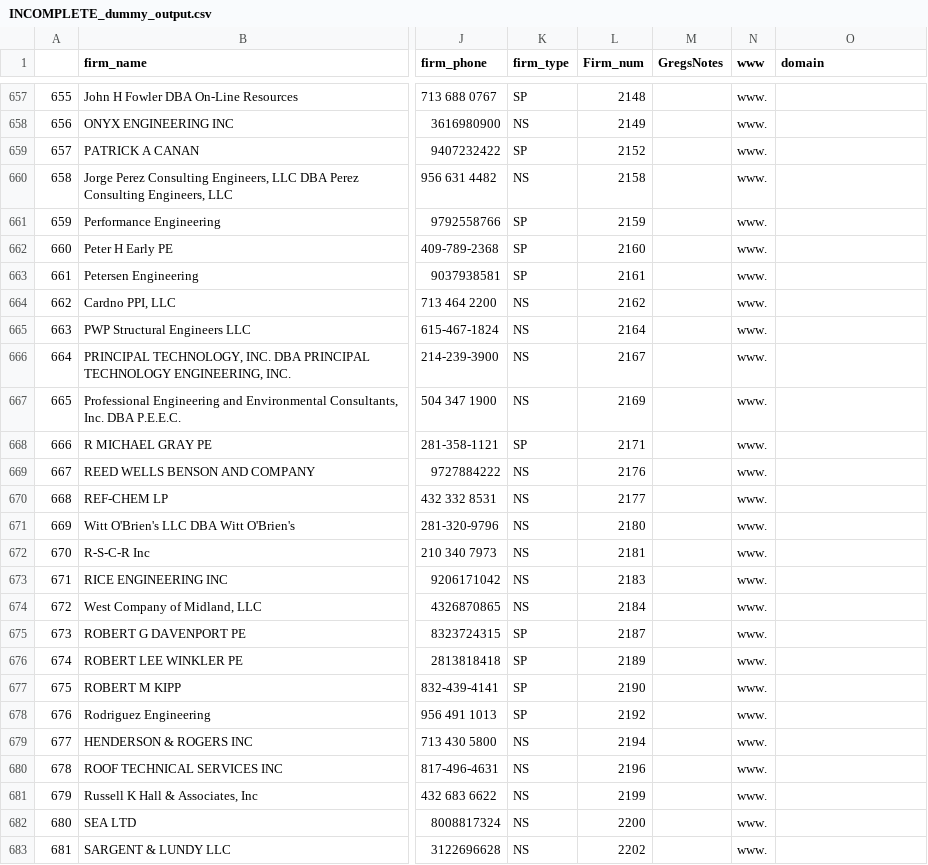
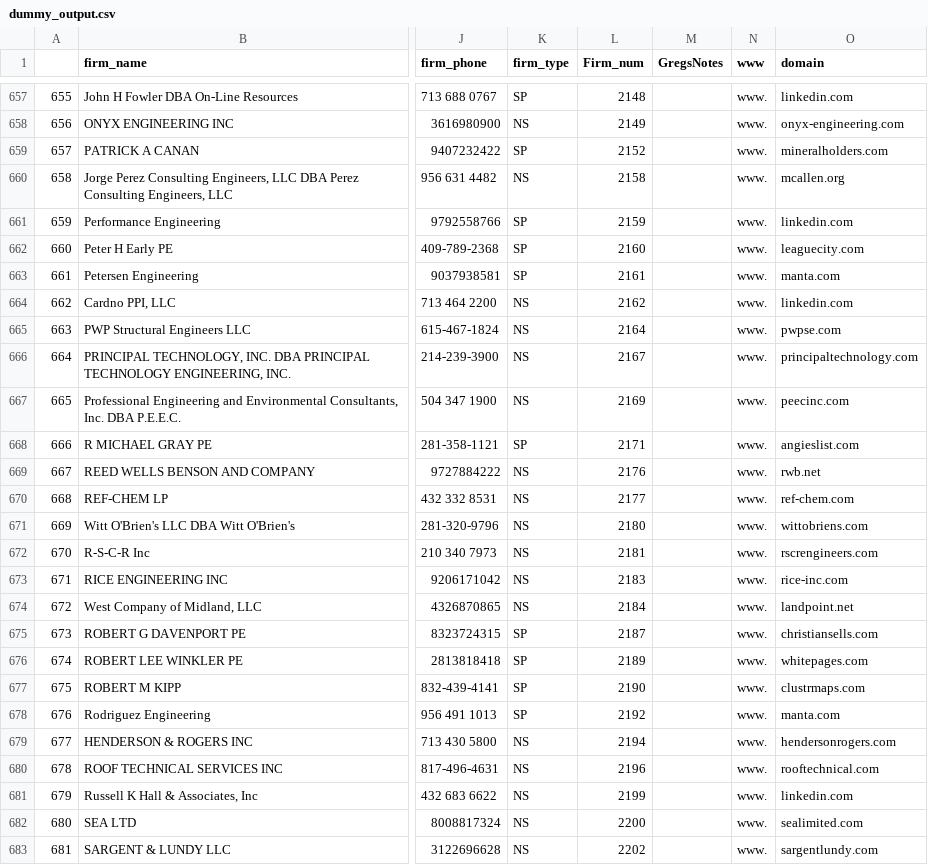
Before and after one commit to michaelmherrera/company-info-scraper, a CSV file: files/dummy_output.csv (was INCOMPLETE_dummy_output.csv), drawn as a sheet; only a part is shown, gaps mark what is left out; the diff covers the shown part only; the diff names each change by its address in the sheet, - before the commit and + after, or states it on an @@ line.

```diff
--- a/INCOMPLETE_dummy_output.csv
+++ b/files/dummy_output.csv
-O657 (domain): (empty)
+O657 (domain): linkedin.com
-O658 (domain): (empty)
+O658 (domain): onyx-engineering.com
-O659 (domain): (empty)
+O659 (domain): mineralholders.com
-O660 (domain): (empty)
+O660 (domain): mcallen.org
-O661 (domain): (empty)
+O661 (domain): linkedin.com
-O662 (domain): (empty)
+O662 (domain): leaguecity.com
-O663 (domain): (empty)
+O663 (domain): manta.com
-O664 (domain): (empty)
+O664 (domain): linkedin.com
-O665 (domain): (empty)
+O665 (domain): pwpse.com
-O666 (domain): (empty)
+O666 (domain): principaltechnology.com
-O667 (domain): (empty)
+O667 (domain): peecinc.com
-O668 (domain): (empty)
+O668 (domain): angieslist.com
-O669 (domain): (empty)
+O669 (domain): rwb.net
-O670 (domain): (empty)
+O670 (domain): ref-chem.com
-O671 (domain): (empty)
+O671 (domain): wittobriens.com
-O672 (domain): (empty)
+O672 (domain): rscrengineers.com
-O673 (domain): (empty)
+O673 (domain): rice-inc.com
-O674 (domain): (empty)
+O674 (domain): landpoint.net
-O675 (domain): (empty)
+O675 (domain): christiansells.com
-O676 (domain): (empty)
+O676 (domain): whitepages.com
-O677 (domain): (empty)
+O677 (domain): clustrmaps.com
-O678 (domain): (empty)
+O678 (domain): manta.com
-O679 (domain): (empty)
+O679 (domain): hendersonrogers.com
-O680 (domain): (empty)
+O680 (domain): rooftechnical.com
-O681 (domain): (empty)
+O681 (domain): linkedin.com
-O682 (domain): (empty)
+O682 (domain): sealimited.com
-O683 (domain): (empty)
+O683 (domain): sargentlundy.com
```
Also changed, not shown: 70 edited cells elsewhere in this file, 10 other files.
